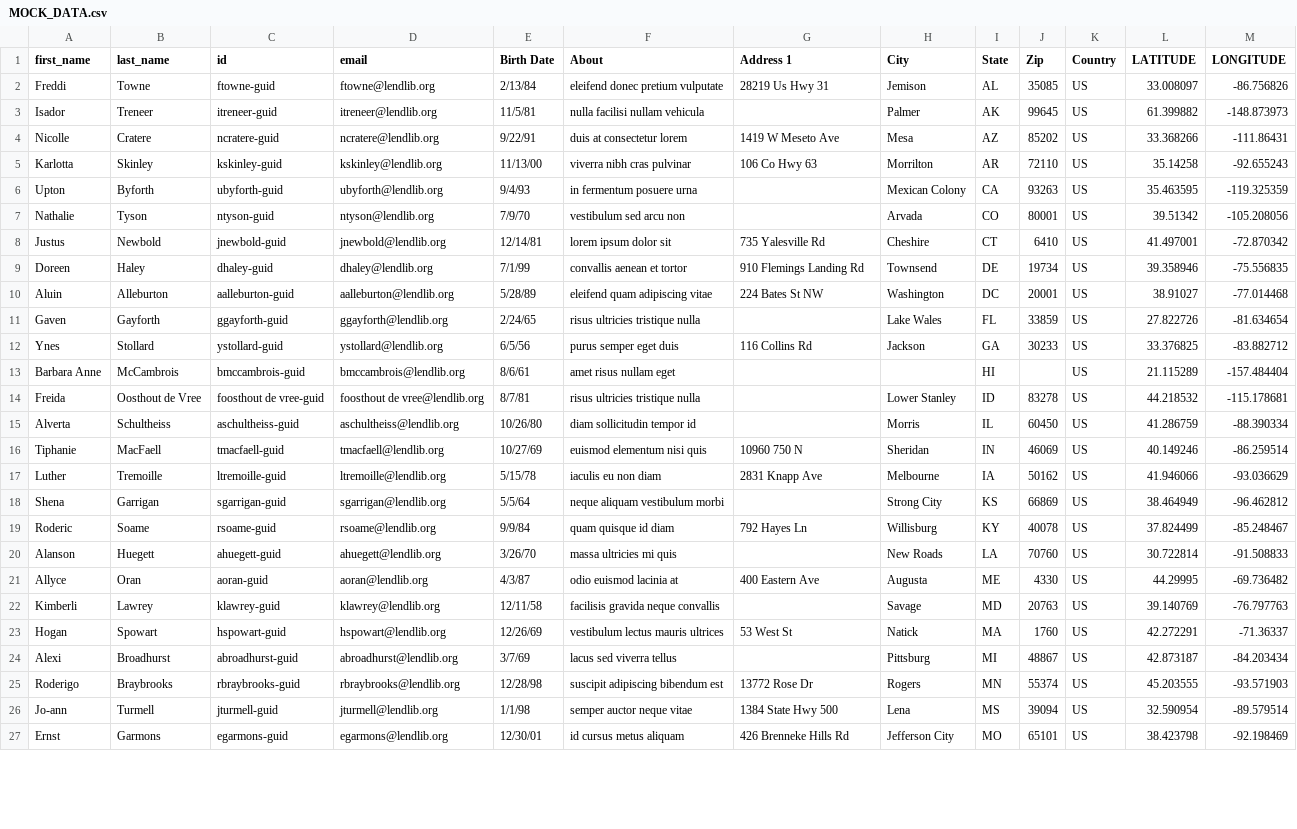
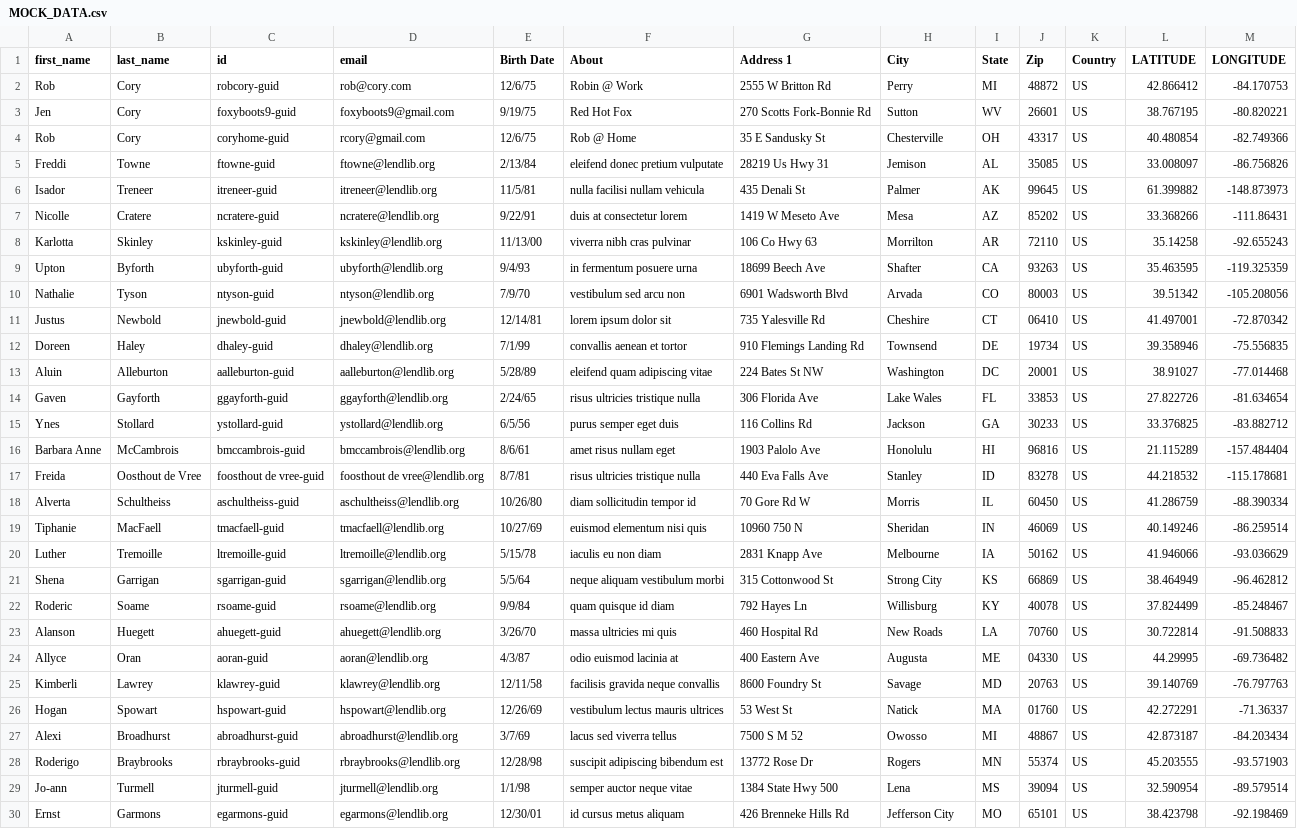
Before and after one commit to rjcorrig/LendingLibrary.Net, a CSV file: LendingLibrary/App_Data/MOCK_DATA.csv, drawn as a sheet; only a part is shown; addresses are those after the commit; the diff covers the shown part only; the diff names each change by its address in the sheet, - before the commit and + after, or states it on an @@ line.

Commit message:
Update seed data in CSV

```diff
--- a/LendingLibrary/App_Data/MOCK_DATA.csv
+++ b/LendingLibrary/App_Data/MOCK_DATA.csv
+row 2: Rob | Cory | robcory-guid | rob@cory.com | 12/6/75 | Robin @ Work | 2555 W Britton Rd | Perry | MI | 48872 | US | 42.866412 | -84.170753
+row 3: Jen | Cory | foxyboots9-guid | foxyboots9@gmail.com | 9/19/75 | Red Hot Fox | 270 Scotts Fork-Bonnie Rd | Sutton | WV | 26601 | US | 38.767195 | -80.820221
+row 4: Rob | Cory | coryhome-guid | rcory@gmail.com | 12/6/75 | Rob @ Home | 35 E Sandusky St | Chesterville | OH | 43317 | US | 40.480854 | -82.749366
-G6 (Address 1): (empty)
+G6 (Address 1): 435 Denali St
-G9 (Address 1): (empty)
+G9 (Address 1): 18699 Beech Ave
-H9 (City): Mexican Colony
+H9 (City): Shafter
-G10 (Address 1): (empty)
+G10 (Address 1): 6901 Wadsworth Blvd
-J10 (Zip): 80001
+J10 (Zip): 80003
-J11 (Zip): 6410
+J11 (Zip): 06410
-G14 (Address 1): (empty)
+G14 (Address 1): 306 Florida Ave
-J14 (Zip): 33859
+J14 (Zip): 33853
-G16 (Address 1): (empty)
+G16 (Address 1): 1903 Palolo Ave
-H16 (City): (empty)
+H16 (City): Honolulu
-J16 (Zip): (empty)
+J16 (Zip): 96816
-G17 (Address 1): (empty)
+G17 (Address 1): 440 Eva Falls Ave
-H17 (City): Lower Stanley
+H17 (City): Stanley
-G18 (Address 1): (empty)
+G18 (Address 1): 70 Gore Rd W
-G21 (Address 1): (empty)
+G21 (Address 1): 315 Cottonwood St
-G23 (Address 1): (empty)
+G23 (Address 1): 460 Hospital Rd
-J24 (Zip): 4330
+J24 (Zip): 04330
-G25 (Address 1): (empty)
+G25 (Address 1): 8600 Foundry St
-J26 (Zip): 1760
+J26 (Zip): 01760
-G27 (Address 1): (empty)
+G27 (Address 1): 7500 S M 52
-H27 (City): Pittsburg
+H27 (City): Owosso
```
Also changed, not shown: 26 edited cells elsewhere in this file.
